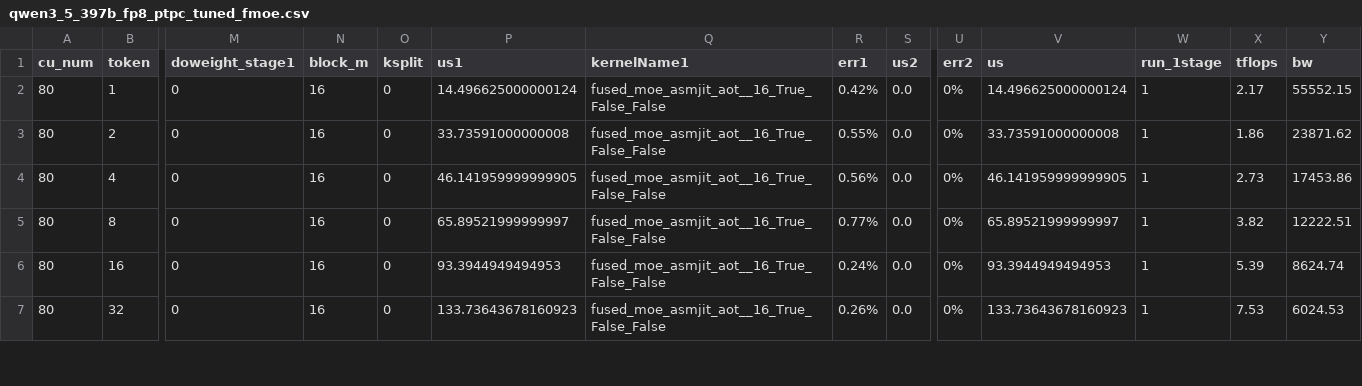
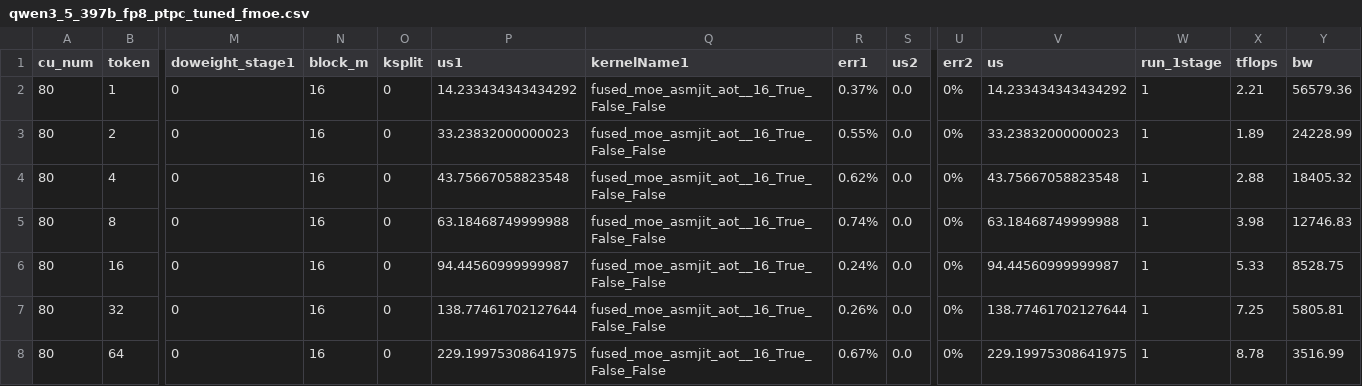
Before and after one commit to rujiacai/aiter, a CSV file: aiter/configs/model_configs/qwen3_5_397b_fp8_ptpc_tuned_fmoe.csv, drawn as a sheet; only a part is shown, gaps mark what is left out; rows hold the shown columns only; the diff covers the shown part only; the diff names each change by its address in the sheet, - before the commit and + after, or states it on an @@ line.

Commit message:
change expert=193, topk=9 for hunyuan

```diff
--- a/aiter/configs/model_configs/qwen3_5_397b_fp8_ptpc_tuned_fmoe.csv
+++ b/aiter/configs/model_configs/qwen3_5_397b_fp8_ptpc_tuned_fmoe.csv
-P2 (us1): 14.496625000000124
+P2 (us1): 14.233434343434292
-R2 (err1): 0.42%
+R2 (err1): 0.37%
-V2 (us): 14.496625000000124
+V2 (us): 14.233434343434292
-X2 (tflops): 2.17
+X2 (tflops): 2.21
-Y2 (bw): 55552.15
+Y2 (bw): 56579.36
-P3 (us1): 33.73591000000008
+P3 (us1): 33.23832000000023
-V3 (us): 33.73591000000008
+V3 (us): 33.23832000000023
-X3 (tflops): 1.86
+X3 (tflops): 1.89
-Y3 (bw): 23871.62
+Y3 (bw): 24228.99
-P4 (us1): 46.141959999999905
+P4 (us1): 43.75667058823548
-R4 (err1): 0.56%
+R4 (err1): 0.62%
-V4 (us): 46.141959999999905
+V4 (us): 43.75667058823548
-X4 (tflops): 2.73
+X4 (tflops): 2.88
-Y4 (bw): 17453.86
+Y4 (bw): 18405.32
-P5 (us1): 65.89521999999997
+P5 (us1): 63.18468749999988
-R5 (err1): 0.77%
+R5 (err1): 0.74%
-V5 (us): 65.89521999999997
+V5 (us): 63.18468749999988
-X5 (tflops): 3.82
+X5 (tflops): 3.98
-Y5 (bw): 12222.51
+Y5 (bw): 12746.83
-P6 (us1): 93.3944949494953
+P6 (us1): 94.44560999999987
-V6 (us): 93.3944949494953
+V6 (us): 94.44560999999987
-X6 (tflops): 5.39
+X6 (tflops): 5.33
-Y6 (bw): 8624.74
+Y6 (bw): 8528.75
-P7 (us1): 133.73643678160923
+P7 (us1): 138.77461702127644
-V7 (us): 133.73643678160923
+V7 (us): 138.77461702127644
-X7 (tflops): 7.53
+X7 (tflops): 7.25
-Y7 (bw): 6024.53
+Y7 (bw): 5805.81
+row 8: 80 | 64 | 0 | 16 | 0 | 229.19975308641975 | fused_moe_asmjit_aot__16_True_False_False | 0.67% | 0.0 | 0% | 229.19975308641975 | 1 | 8.78 | 3516.99
```
Also changed, not shown: 10 edited cells elsewhere in this file, aiter/configs/model_configs/hunyuan3_fp8_per_tensor_tuned_fmoe.csv, aiter/configs/model_configs/hunyuan3_fp8_per_tensor_untuned_fmoe.csv, 30 other files.
